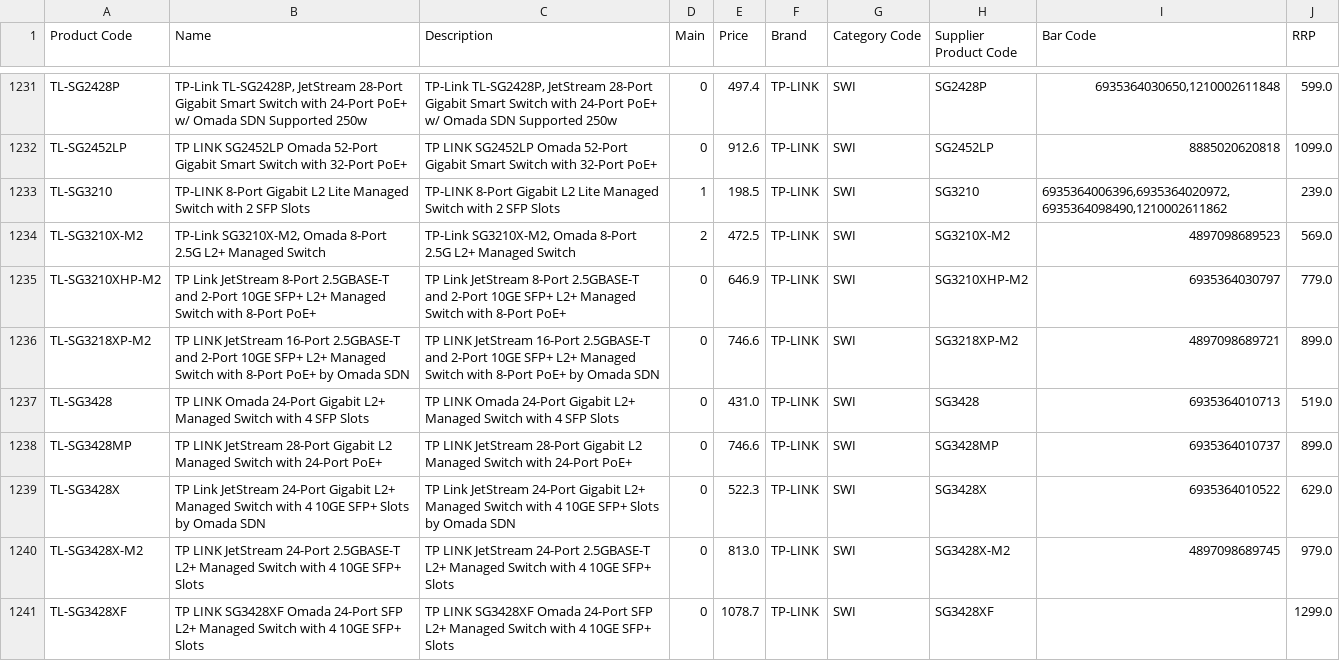
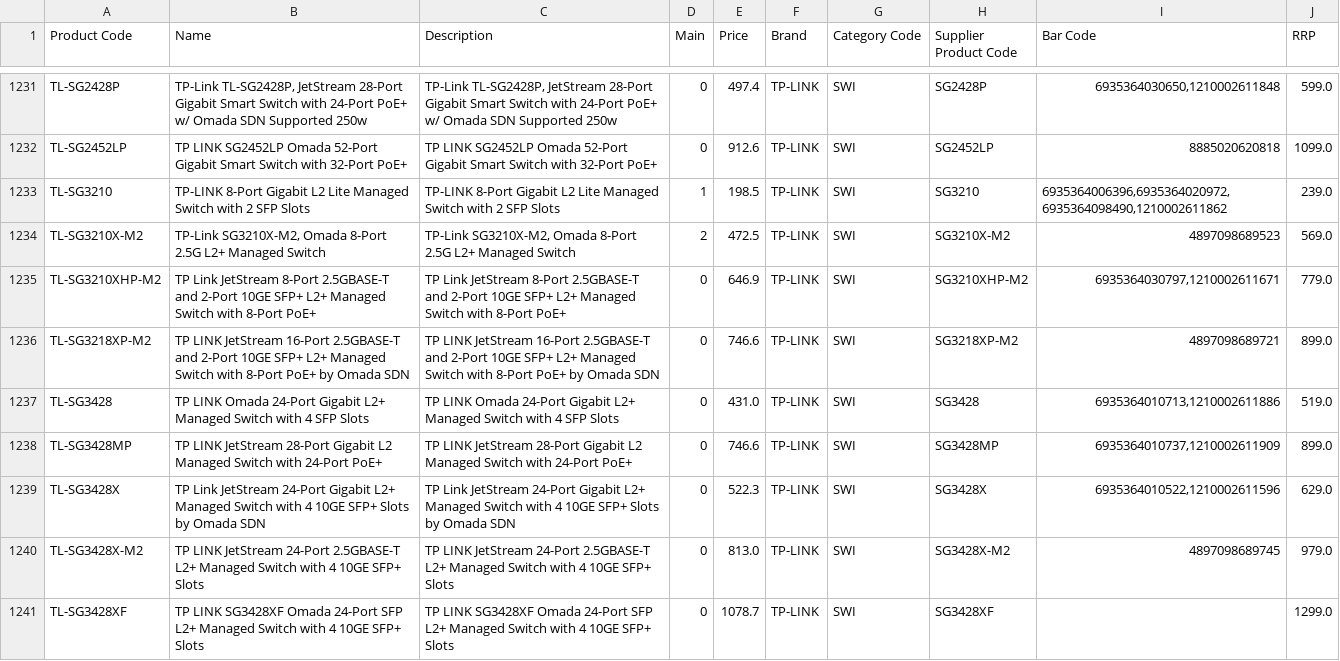
Before and after one commit to weberyuweili/cackle-catalogs, a CSV file: ANY.csv, drawn as a sheet; only a part is shown, gaps mark what is left out; the diff covers the shown part only.

Commit message:
UpdateANY.csv

```diff
--- a/ANY.csv
+++ b/ANY.csv
@@ -1244,7 +1244,7 @@ TL-SG3210,TP-LINK 8-Port Gigabit L2 Lite Managed Switch with 2 SFP Slots,TP-LINK
 TL-SG3210X-M2,"TP-Link SG3210X-M2, Omada 8-Port 2.5G L2+ Managed Switch","TP-Link SG3210X-M2, Omada 8-Port 2.5G L2+ Managed Switch",2,472.5,TP-LINK,SWI,SG3210X-M2,4897098689523,569.0
-TL-SG3210XHP-M2,TP Link JetStream 8-Port 2.5GBASE-T and 2-Port 10GE SFP+ L2+ Managed Switch with 8-Port PoE+,TP Link JetStream 8-Port 2.5GBASE-T and 2-Port 10GE SFP+ L2+ Managed Switch with 8-Port PoE+,0,646.9,TP-LINK,SWI,SG3210XHP-M2,6935364030797,779.0
+TL-SG3210XHP-M2,TP Link JetStream 8-Port 2.5GBASE-T and 2-Port 10GE SFP+ L2+ Managed Switch with 8-Port PoE+,TP Link JetStream 8-Port 2.5GBASE-T and 2-Port 10GE SFP+ L2+ Managed Switch with 8-Port PoE+,0,646.9,TP-LINK,SWI,SG3210XHP-M2,"6935364030797,1210002611671",779.0
 TL-SG3218XP-M2,TP LINK JetStream 16-Port 2.5GBASE-T and 2-Port 10GE SFP+ L2+ Managed Switch with 8-Port PoE+ by Omada SDN,TP LINK JetStream 16-Port 2.5GBASE-T and 2-Port 10GE SFP+ L2+ Managed Switch with 8-Port PoE+ by Omada SDN,0,746.6,TP-LINK,SWI,SG3218XP-M2,4897098689721,899.0
-TL-SG3428,TP LINK Omada 24-Port Gigabit L2+ Managed Switch with 4 SFP Slots,TP LINK Omada 24-Port Gigabit L2+ Managed Switch with 4 SFP Slots,0,431.0,TP-LINK,SWI,SG3428,6935364010713,519.0
-TL-SG3428MP,TP LINK JetStream 28-Port Gigabit L2 Managed Switch with 24-Port PoE+,TP LINK JetStream 28-Port Gigabit L2 Managed Switch with 24-Port PoE+,0,746.6,TP-LINK,SWI,SG3428MP,6935364010737,899.0
-TL-SG3428X,TP Link JetStream 24-Port Gigabit L2+ Managed Switch with 4 10GE SFP+ Slots by Omada SDN,TP Link JetStream 24-Port Gigabit L2+ Managed Switch with 4 10GE SFP+ Slots by Omada SDN,0,522.3,TP-LINK,SWI,SG3428X,6935364010522,629.0
+TL-SG3428,TP LINK Omada 24-Port Gigabit L2+ Managed Switch with 4 SFP Slots,TP LINK Omada 24-Port Gigabit L2+ Managed Switch with 4 SFP Slots,0,431.0,TP-LINK,SWI,SG3428,"6935364010713,1210002611886",519.0
+TL-SG3428MP,TP LINK JetStream 28-Port Gigabit L2 Managed Switch with 24-Port PoE+,TP LINK JetStream 28-Port Gigabit L2 Managed Switch with 24-Port PoE+,0,746.6,TP-LINK,SWI,SG3428MP,"6935364010737,1210002611909",899.0
+TL-SG3428X,TP Link JetStream 24-Port Gigabit L2+ Managed Switch with 4 10GE SFP+ Slots by Omada SDN,TP Link JetStream 24-Port Gigabit L2+ Managed Switch with 4 10GE SFP+ Slots by Omada SDN,0,522.3,TP-LINK,SWI,SG3428X,"6935364010522,1210002611596",629.0
 TL-SG3428X-M2,TP LINK JetStream 24-Port 2.5GBASE-T L2+ Managed Switch with 4 10GE SFP+ Slots,TP LINK JetStream 24-Port 2.5GBASE-T L2+ Managed Switch with 4 10GE SFP+ Slots,0,813.0,TP-LINK,SWI,SG3428X-M2,4897098689745,979.0
```
Also changed, not shown: 1 removed row and 58 edited cells elsewhere in this file.
